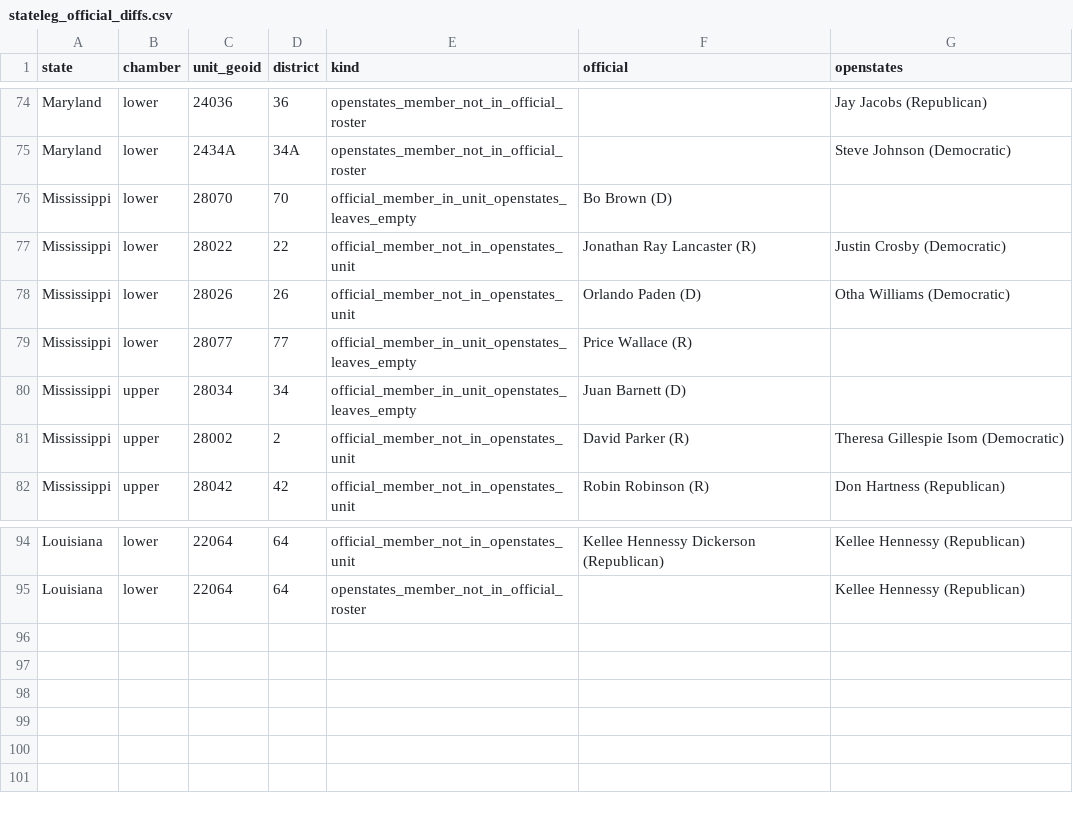
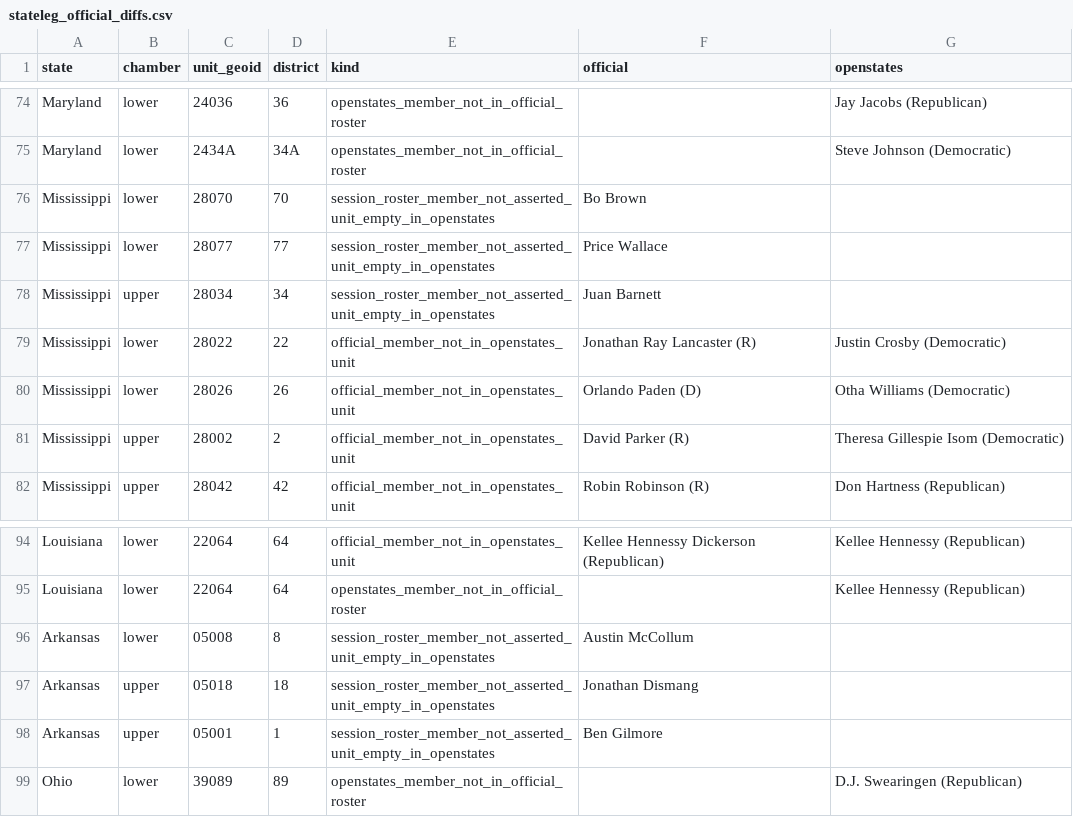
Before and after one commit to ge0r9b/us-districts, a CSV file: data-v3/inst/stateleg_official_diffs.csv, drawn as a sheet; only a part is shown, gaps mark what is left out.

```diff
--- a/data-v3/inst/stateleg_official_diffs.csv
+++ b/data-v3/inst/stateleg_official_diffs.csv
@@ -75,7 +75,7 @@ Maryland,lower,24036,36,openstates_member_not_in_official_roster,,Jay Jacobs (Re
 Maryland,lower,2434A,34A,openstates_member_not_in_official_roster,,Steve Johnson (Democratic)
-Mississippi,lower,28070,70,official_member_in_unit_openstates_leaves_empty,Bo Brown (D),
+Mississippi,lower,28070,70,session_roster_member_not_asserted_unit_empty_in_openstates,Bo Brown,
+Mississippi,lower,28077,77,session_roster_member_not_asserted_unit_empty_in_openstates,Price Wallace,
+Mississippi,upper,28034,34,session_roster_member_not_asserted_unit_empty_in_openstates,Juan Barnett,
 Mississippi,lower,28022,22,official_member_not_in_openstates_unit,Jonathan Ray Lancaster (R),Justin Crosby (Democratic)
 Mississippi,lower,28026,26,official_member_not_in_openstates_unit,Orlando Paden (D),Otha Williams (Democratic)
-Mississippi,lower,28077,77,official_member_in_unit_openstates_leaves_empty,Price Wallace (R),
-Mississippi,upper,28034,34,official_member_in_unit_openstates_leaves_empty,Juan Barnett (D),
 Mississippi,upper,28002,2,official_member_not_in_openstates_unit,David Parker (R),Theresa Gillespie Isom (Democratic)
@@ -95 +95,5 @@ Louisiana,lower,22064,64,official_member_not_in_openstates_unit,Kellee Hennessy
 Louisiana,lower,22064,64,openstates_member_not_in_official_roster,,Kellee Hennessy (Republican)
+Arkansas,lower,05008,8,session_roster_member_not_asserted_unit_empty_in_openstates,Austin McCollum,
+Arkansas,upper,05018,18,session_roster_member_not_asserted_unit_empty_in_openstates,Jonathan Dismang,
+Arkansas,upper,05001,1,session_roster_member_not_asserted_unit_empty_in_openstates,Ben Gilmore,
+Ohio,lower,39089,89,openstates_member_not_in_official_roster,,D.J. Swearingen (Republican)
```
Also changed, not shown: data-v3/inst/person_id_matches.csv, 6 other files.
